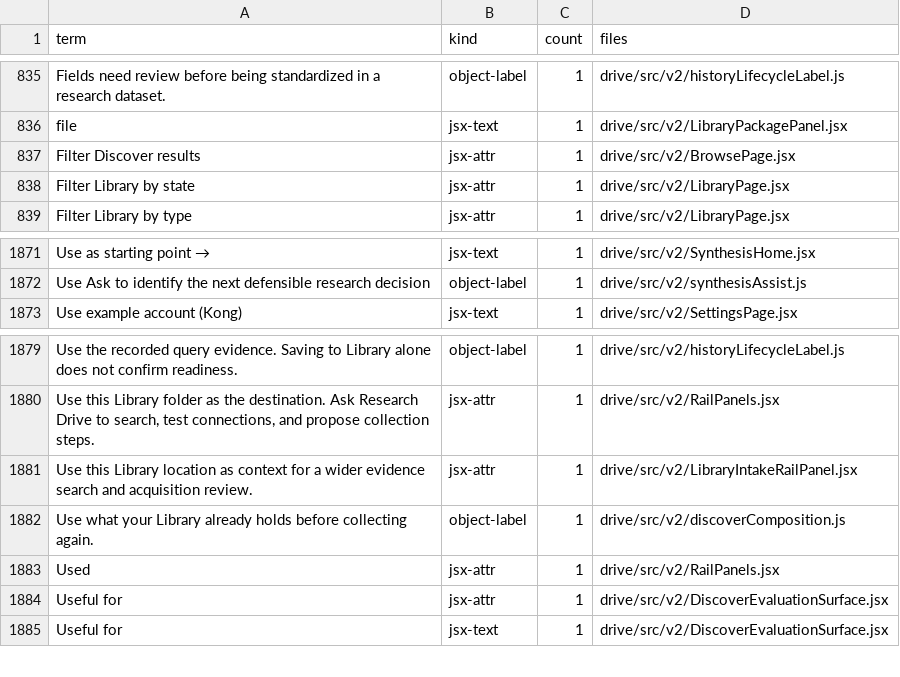
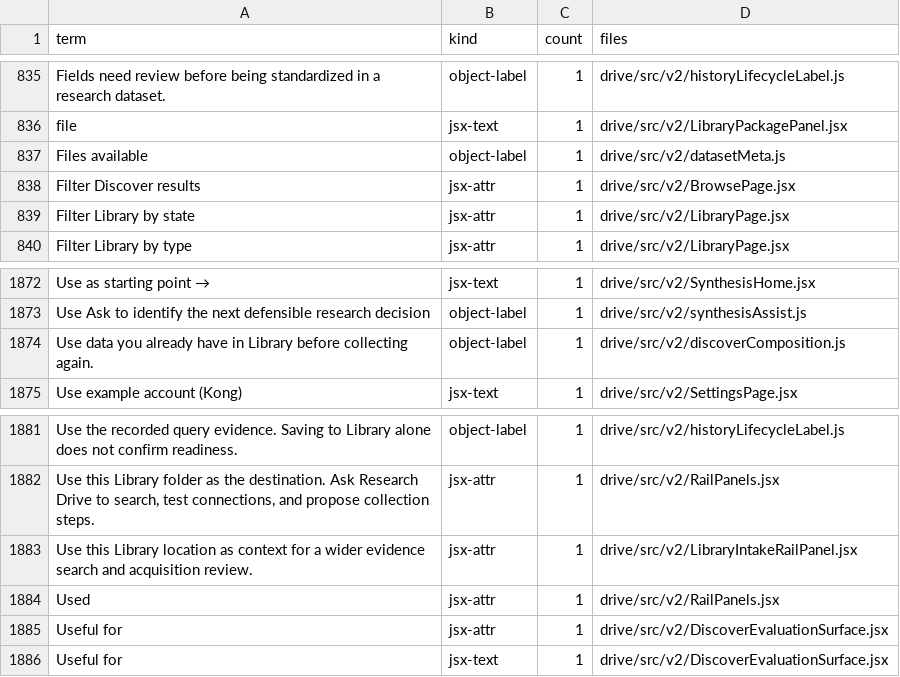
Before and after one commit to Spectating101/yzu-cluster, a CSV file: docs/status/generated/ui-vocabulary.csv, drawn as a sheet; only a part is shown, gaps mark what is left out.

```diff
--- a/docs/status/generated/ui-vocabulary.csv
+++ b/docs/status/generated/ui-vocabulary.csv
@@ -836,2 +836,3 @@ Fields need review before being standardized in a research dataset.,object-label
 file,jsx-text,1,drive/src/v2/LibraryPackagePanel.jsx
+Files available,object-label,1,drive/src/v2/datasetMeta.js
 Filter Discover results,jsx-attr,1,drive/src/v2/BrowsePage.jsx
@@ -1872,2 +1873,3 @@ Use as starting point →,jsx-text,1,drive/src/v2/SynthesisHome.jsx
 Use Ask to identify the next defensible research decision,object-label,1,drive/src/v2/synthesisAssist.js
+Use data you already have in Library before collecting again.,object-label,1,drive/src/v2/discoverComposition.js
 Use example account (Kong),jsx-text,1,drive/src/v2/SettingsPage.jsx
@@ -1881,3 +1883,2 @@ Use the recorded query evidence. Saving to Library alone does not confirm readin
 Use this Library location as context for a wider evidence search and acquisition review.,jsx-attr,1,drive/src/v2/LibraryIntakeRailPanel.jsx
-Use what your Library already holds before collecting again.,object-label,1,drive/src/v2/discoverComposition.js
 Used,jsx-attr,1,drive/src/v2/RailPanels.jsx
```
Also changed, not shown: 36 other files.
